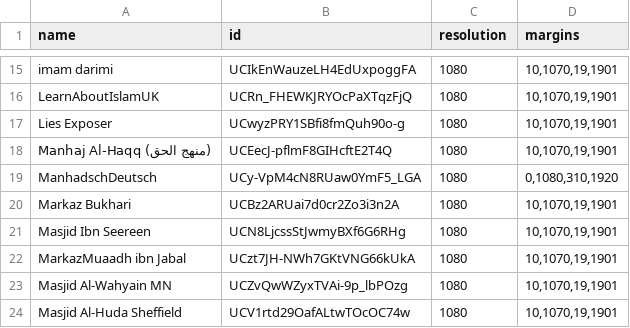
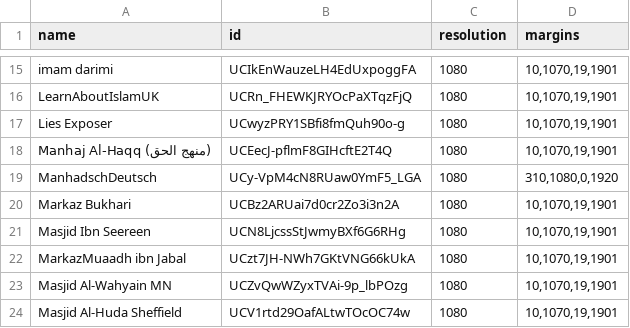
Before and after one commit to sameersemna/video-subtitle-extractor, a CSV file: bulk/channels.csv, drawn as a sheet; only a part is shown, gaps mark what is left out.

Commit message:
Fix channel margins

```diff
--- a/bulk/channels.csv
+++ b/bulk/channels.csv
@@ -18,3 +18,3 @@ name,id,resolution,margins
 "Manhaj Al-Haqq (منهج الحق)",UCEecJ-pflmF8GIHcftE2T4Q,1080,"10,1070,19,1901"
-"ManhadschDeutsch",UCy-VpM4cN8RUaw0YmF5_LGA,1080,"0,1080,310,1920"
+"ManhadschDeutsch",UCy-VpM4cN8RUaw0YmF5_LGA,1080,"310,1080,0,1920"
 "Markaz Bukhari",UCBz2ARUai7d0cr2Zo3i3n2A,1080,"10,1070,19,1901"
```
